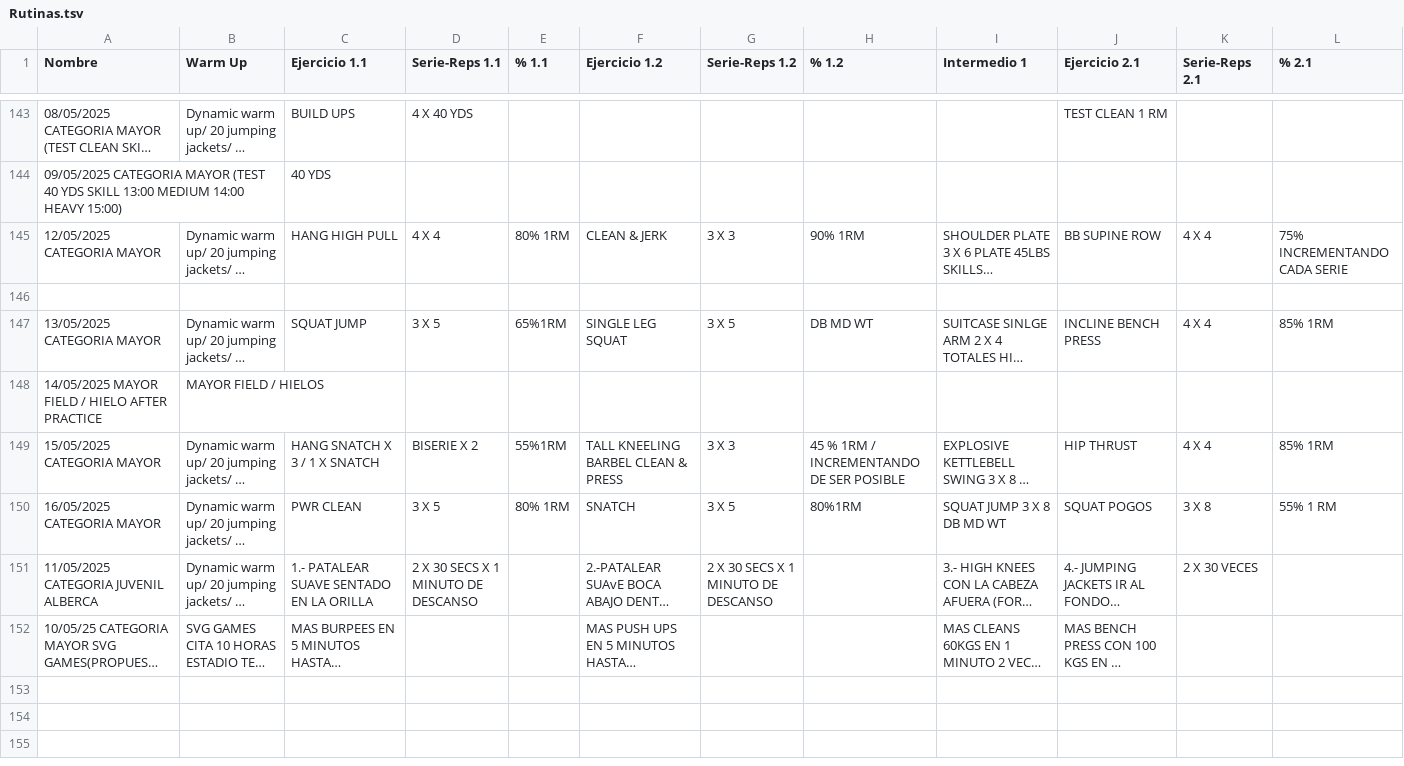
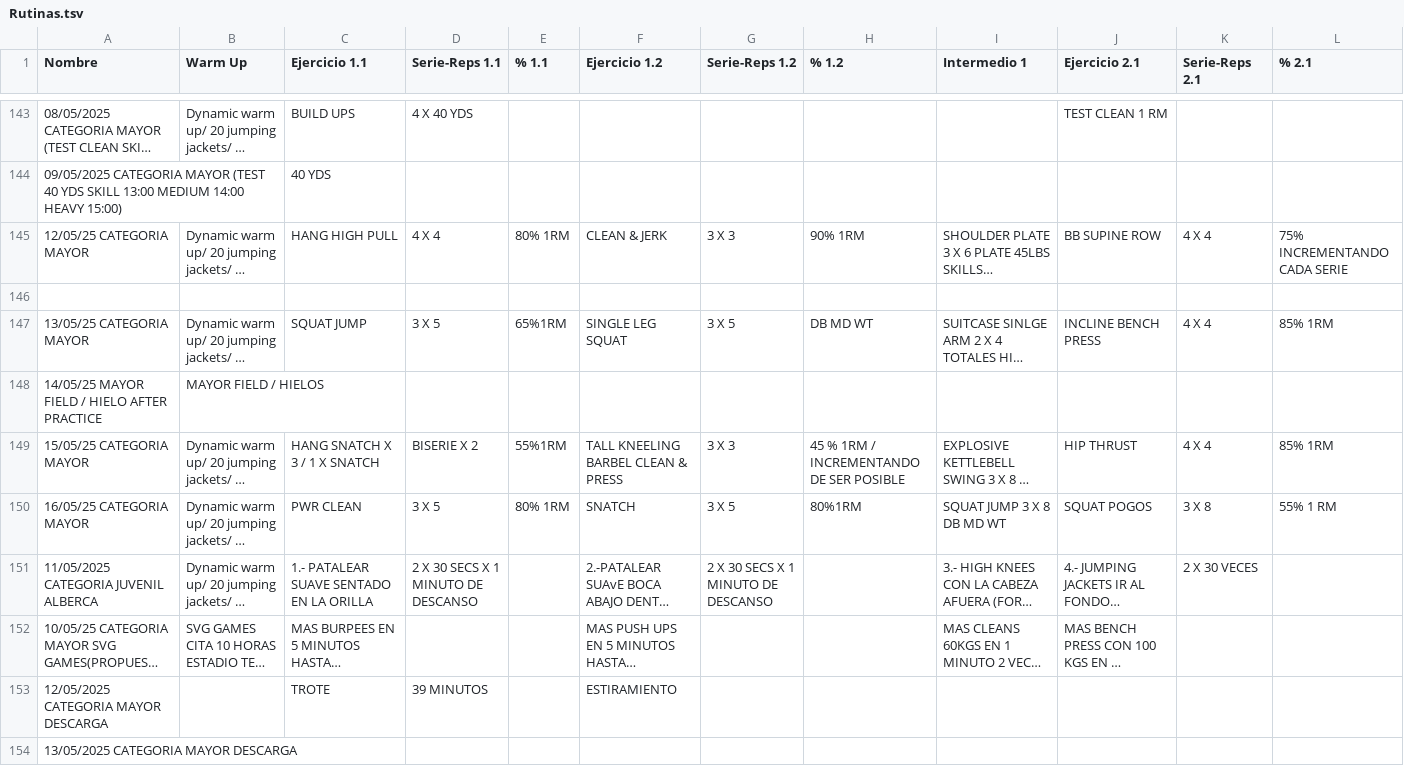
Before and after one commit to zagalseb/APPSVG, a TSV file: Rutinas.tsv, drawn as a sheet; only a part is shown, gaps mark what is left out; long unchanged cells end in …; rows hold the shown columns only; the diff names each change by its address in the sheet, - before the commit and + after, or states it on an @@ line.

Commit message:
Add files via upload

```diff
--- a/Rutinas.tsv
+++ b/Rutinas.tsv
-A145 (Nombre): 12/05/2025 CATEGORIA MAYOR
+A145 (Nombre): 12/05/25 CATEGORIA MAYOR
-A147 (Nombre): 13/05/2025 CATEGORIA MAYOR
+A147 (Nombre): 13/05/25 CATEGORIA MAYOR
-A148 (Nombre): 14/05/2025 MAYOR FIELD / HIELO AFTER PRACTICE
+A148 (Nombre): 14/05/25 MAYOR FIELD / HIELO AFTER PRACTICE
-A149 (Nombre): 15/05/2025 CATEGORIA MAYOR
+A149 (Nombre): 15/05/25 CATEGORIA MAYOR
-A150 (Nombre): 16/05/2025 CATEGORIA MAYOR
+A150 (Nombre): 16/05/25 CATEGORIA MAYOR
+row 153: 12/05/2025 CATEGORIA MAYOR DESCARGA |  | TROTE | 39 MINUTOS |  | ESTIRAMIENTO
+row 154: 13/05/2025 CATEGORIA MAYOR DESCARGA
```
